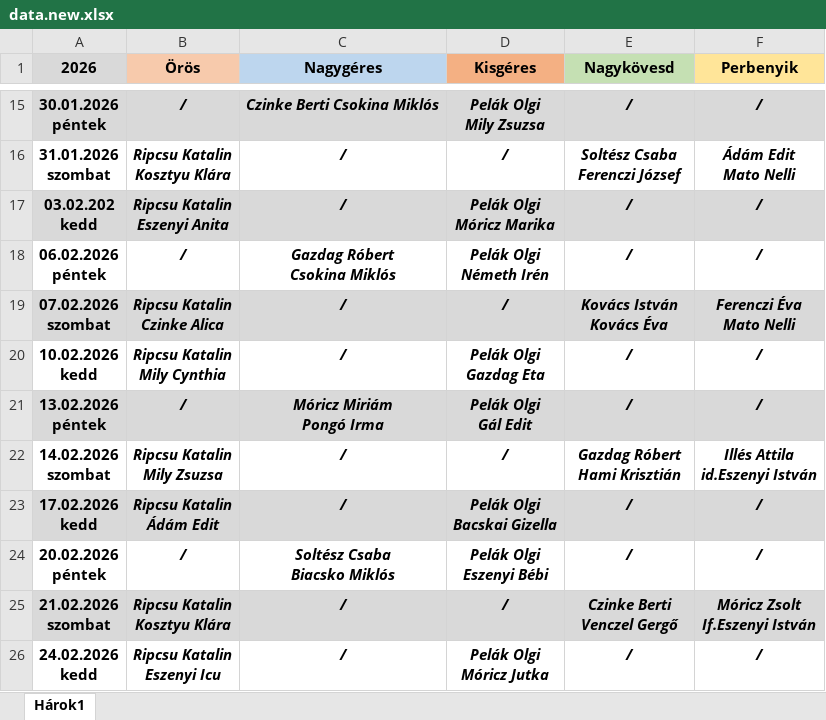
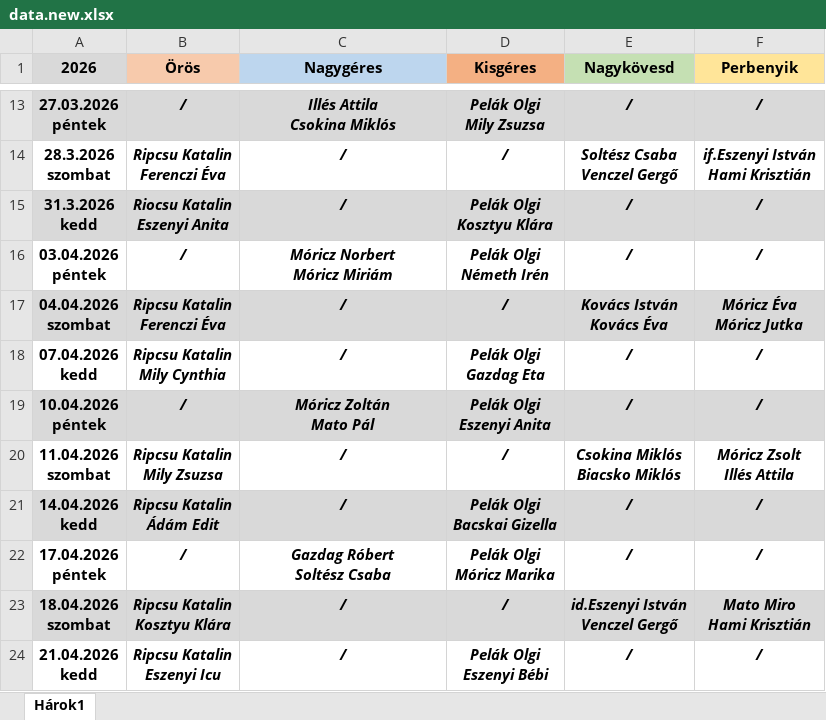
Before and after one commit to Ferlaty/alvanyos-szolgalat-app, an Excel workbook: data.new.xlsx, sheet Hárok1, drawn as a sheet; only a part is shown, gaps mark what is left out; values as stored, in another font and other column widths than the file's, no borders; addresses are those after the commit; ↵ is a line break in a cell; the diff covers the shown part only; the diff names each change by its address in the sheet, - before the commit and + after, or states it on an @@ line.

```diff
--- a/data.new.xlsx (sheet Hárok1)
+++ b/data.new.xlsx (sheet Hárok1)
-A13 (2026): 30.01.2026 ↵ péntek
+A13 (2026): 27.03.2026 ↵ péntek
-C13 (Nagygéres): Czinke Berti Csokina Miklós
+C13 (Nagygéres): Illés Attila ↵ Csokina Miklós
-A14 (2026): 31.01.2026 ↵ szombat
+A14 (2026): 28.3.2026 ↵ szombat
-B14 (Örös): Ripcsu Katalin ↵ Kosztyu Klára
+B14 (Örös): Ripcsu Katalin ↵ Ferenczi Éva
-E14 (Nagykövesd): Soltész Csaba ↵ Ferenczi József
+E14 (Nagykövesd): Soltész Csaba ↵ Venczel Gergő
-F14 (Perbenyik): Ádám Edit ↵ Mato Nelli
+F14 (Perbenyik): if.Eszenyi István ↵ Hami Krisztián
-A15 (2026): 03.02.202 ↵ kedd
+A15 (2026): 31.3.2026 ↵ kedd
-B15 (Örös): Ripcsu Katalin ↵ Eszenyi Anita
+B15 (Örös): Riocsu Katalin ↵ Eszenyi Anita
-D15 (Kisgéres): Pelák Olgi ↵ Móricz Marika
+D15 (Kisgéres): Pelák Olgi ↵ Kosztyu Klára
-A16 (2026): 06.02.2026 ↵ péntek
+A16 (2026): 03.04.2026 ↵ péntek
-C16 (Nagygéres): Gazdag Róbert ↵ Csokina Miklós
+C16 (Nagygéres): Móricz Norbert ↵ Móricz Miriám
-A17 (2026): 07.02.2026 ↵ szombat
+A17 (2026): 04.04.2026 ↵ szombat
-B17 (Örös): Ripcsu Katalin ↵ Czinke Alica
+B17 (Örös): Ripcsu Katalin ↵ Ferenczi Éva
-F17 (Perbenyik): Ferenczi Éva ↵ Mato Nelli
+F17 (Perbenyik): Móricz Éva ↵ Móricz Jutka
-A18 (2026): 10.02.2026 ↵ kedd
+A18 (2026): 07.04.2026 ↵ kedd
-A19 (2026): 13.02.2026 ↵ péntek
+A19 (2026): 10.04.2026 ↵ péntek
-C19 (Nagygéres): Móricz Miriám ↵ Pongó Irma
+C19 (Nagygéres): Móricz Zoltán ↵ Mato Pál
-D19 (Kisgéres): Pelák Olgi ↵ Gál Edit
+D19 (Kisgéres): Pelák Olgi ↵ Eszenyi Anita
-A20 (2026): 14.02.2026 ↵ szombat
+A20 (2026): 11.04.2026 ↵ szombat
-E20 (Nagykövesd): Gazdag Róbert ↵ Hami Krisztián
+E20 (Nagykövesd): Csokina Miklós ↵ Biacsko Miklós
-F20 (Perbenyik): Illés Attila ↵ id.Eszenyi István
+F20 (Perbenyik): Móricz Zsolt ↵ Illés Attila
-A21 (2026): 17.02.2026 ↵ kedd
+A21 (2026): 14.04.2026 ↵ kedd
-A22 (2026): 20.02.2026 ↵ péntek
+A22 (2026): 17.04.2026 ↵ péntek
-C22 (Nagygéres): Soltész Csaba ↵ Biacsko Miklós
+C22 (Nagygéres): Gazdag Róbert ↵ Soltész Csaba
-D22 (Kisgéres): Pelák Olgi ↵ Eszenyi Bébi
+D22 (Kisgéres): Pelák Olgi ↵ Móricz Marika
-A23 (2026): 21.02.2026 ↵ szombat
+A23 (2026): 18.04.2026 ↵ szombat
-E23 (Nagykövesd): Czinke Berti ↵ Venczel Gergő
+E23 (Nagykövesd): id.Eszenyi István ↵ Venczel Gergő
-F23 (Perbenyik): Móricz Zsolt ↵ If.Eszenyi István
+F23 (Perbenyik): Mato Miro ↵ Hami Krisztián
-A24 (2026): 24.02.2026 ↵ kedd
+A24 (2026): 21.04.2026 ↵ kedd
-D24 (Kisgéres): Pelák Olgi ↵ Móricz Jutka
+D24 (Kisgéres): Pelák Olgi ↵ Eszenyi Bébi
```
Also changed, not shown: 2 added rows, 3 removed rows, 31 edited cells and cell formats elsewhere in this sheet, data.xlsx, 2 other files.
